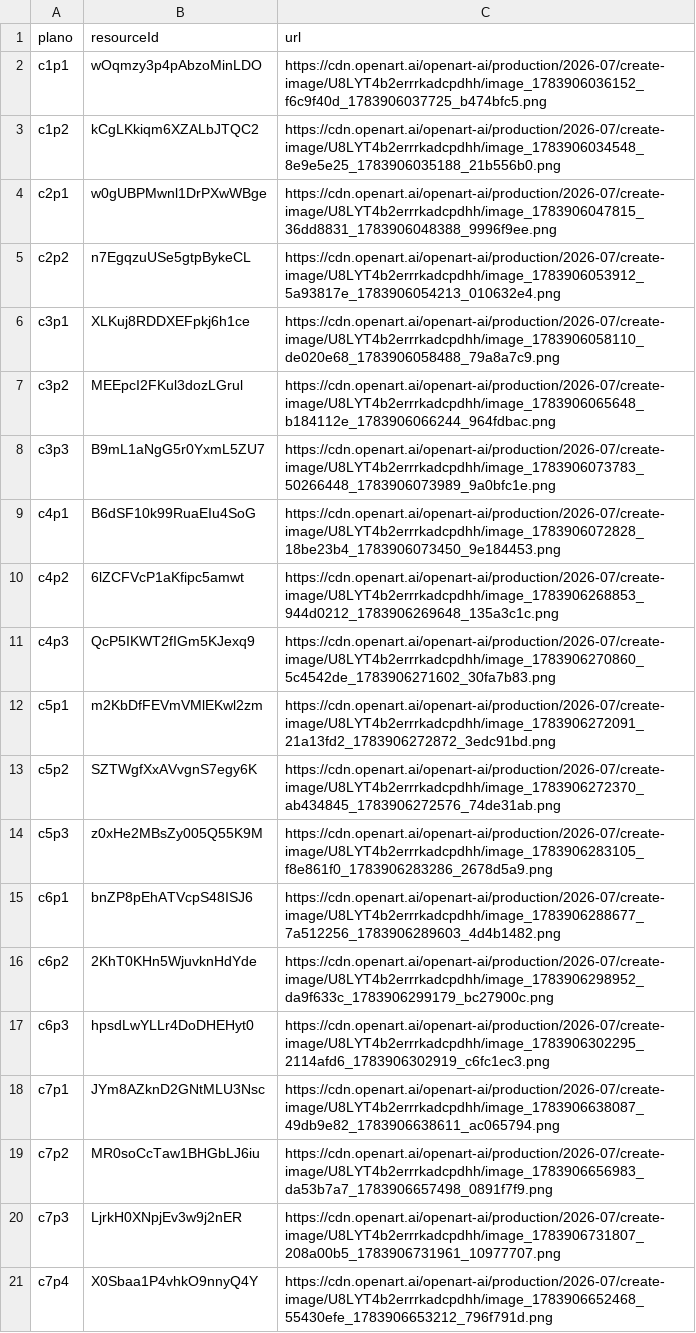
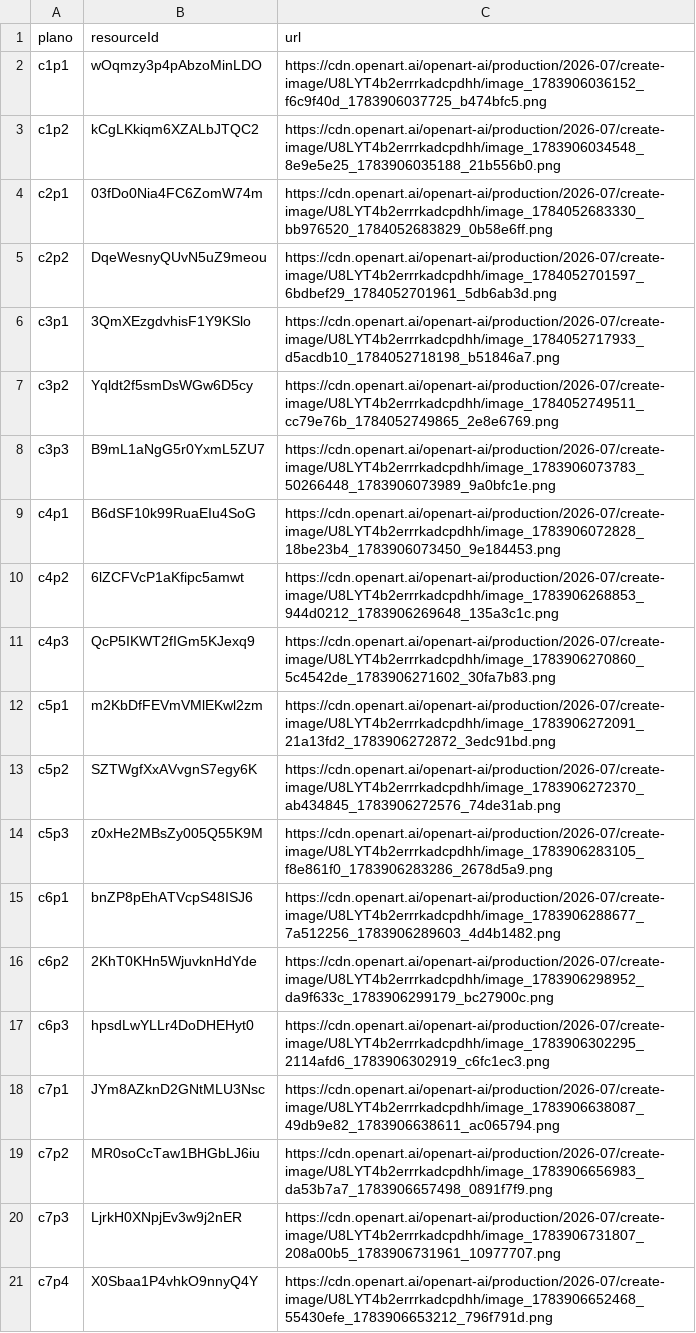
Before and after one commit to guilhermedevfernandes-cmd/geracao-eleita-flix, a TSV file: ep09-o-nascimento-de-jesus/imagens-resources.tsv, drawn as a sheet.

```diff
--- a/ep09-o-nascimento-de-jesus/imagens-resources.tsv
+++ b/ep09-o-nascimento-de-jesus/imagens-resources.tsv
@@ -3,6 +3,6 @@ c1p1	wOqmzy3p4pAbzoMinLDO	https://cdn.openart.ai/openart-ai/production/2026-07/c
 c1p2	kCgLKkiqm6XZALbJTQC2	https://cdn.openart.ai/openart-ai/production/2026-07/create-image/U8LYT4b2errrkadcpdhh/image_1783906034548_8e9e5e25_1783906035188_21b556b0.png
-c2p1	w0gUBPMwnl1DrPXwWBge	https://cdn.openart.ai/openart-ai/production/2026-07/create-image/U8LYT4b2errrkadcpdhh/image_1783906047815_36dd8831_1783906048388_9996f9ee.png
-c2p2	n7EgqzuUSe5gtpBykeCL	https://cdn.openart.ai/openart-ai/production/2026-07/create-image/U8LYT4b2errrkadcpdhh/image_1783906053912_5a93817e_1783906054213_010632e4.png
-c3p1	XLKuj8RDDXEFpkj6h1ce	https://cdn.openart.ai/openart-ai/production/2026-07/create-image/U8LYT4b2errrkadcpdhh/image_1783906058110_de020e68_1783906058488_79a8a7c9.png
-c3p2	MEEpcI2FKul3dozLGrul	https://cdn.openart.ai/openart-ai/production/2026-07/create-image/U8LYT4b2errrkadcpdhh/image_1783906065648_b184112e_1783906066244_964fdbac.png
+c2p1	03fDo0Nia4FC6ZomW74m	https://cdn.openart.ai/openart-ai/production/2026-07/create-image/U8LYT4b2errrkadcpdhh/image_1784052683330_bb976520_1784052683829_0b58e6ff.png
+c2p2	DqeWesnyQUvN5uZ9meou	https://cdn.openart.ai/openart-ai/production/2026-07/create-image/U8LYT4b2errrkadcpdhh/image_1784052701597_6bdbef29_1784052701961_5db6ab3d.png
+c3p1	3QmXEzgdvhisF1Y9KSlo	https://cdn.openart.ai/openart-ai/production/2026-07/create-image/U8LYT4b2errrkadcpdhh/image_1784052717933_d5acdb10_1784052718198_b51846a7.png
+c3p2	Yqldt2f5smDsWGw6D5cy	https://cdn.openart.ai/openart-ai/production/2026-07/create-image/U8LYT4b2errrkadcpdhh/image_1784052749511_cc79e76b_1784052749865_2e8e6769.png
 c3p3	B9mL1aNgG5r0YxmL5ZU7	https://cdn.openart.ai/openart-ai/production/2026-07/create-image/U8LYT4b2errrkadcpdhh/image_1783906073783_50266448_1783906073989_9a0bfc1e.png
```
Also changed, not shown: ep09-o-nascimento-de-jesus/videos-jobs.tsv, 5 other files.
